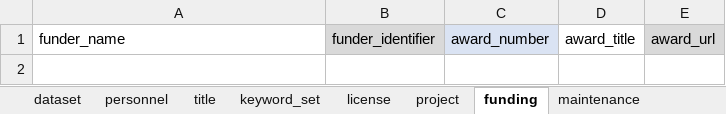
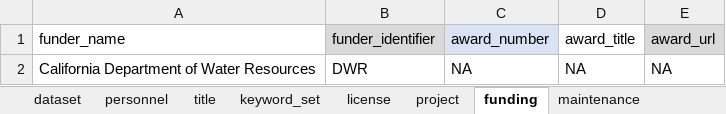
Before and after one commit to FlowWest/feather-redd, an Excel workbook: data-raw/metadata/feather_redd_project_metadata.xlsx, sheet funding, drawn as a sheet; values as stored, in another font and other column widths than the file's, no borders; the diff names each change by its address in the sheet, - before the commit and + after, or states it on an @@ line.

```diff
--- a/data-raw/metadata/feather_redd_project_metadata.xlsx (sheet funding)
+++ b/data-raw/metadata/feather_redd_project_metadata.xlsx (sheet funding)
+row 2: California Department of Water Resources | DWR | NA | NA | NA
```
Also changed, not shown: sheet personnel, sheet taxonomic_coverage, sheet keyword_set, sheet coverage, sheet project, sheet title, 3 more sheets, data-raw/metadata/feather_redd_metadata.xlsx.
